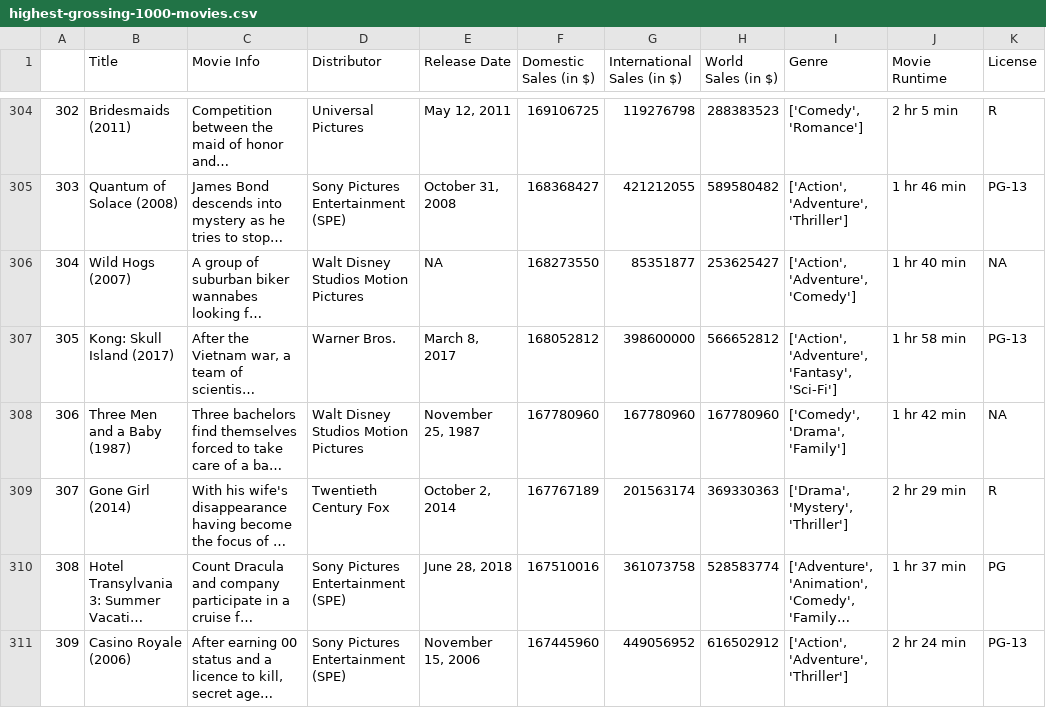
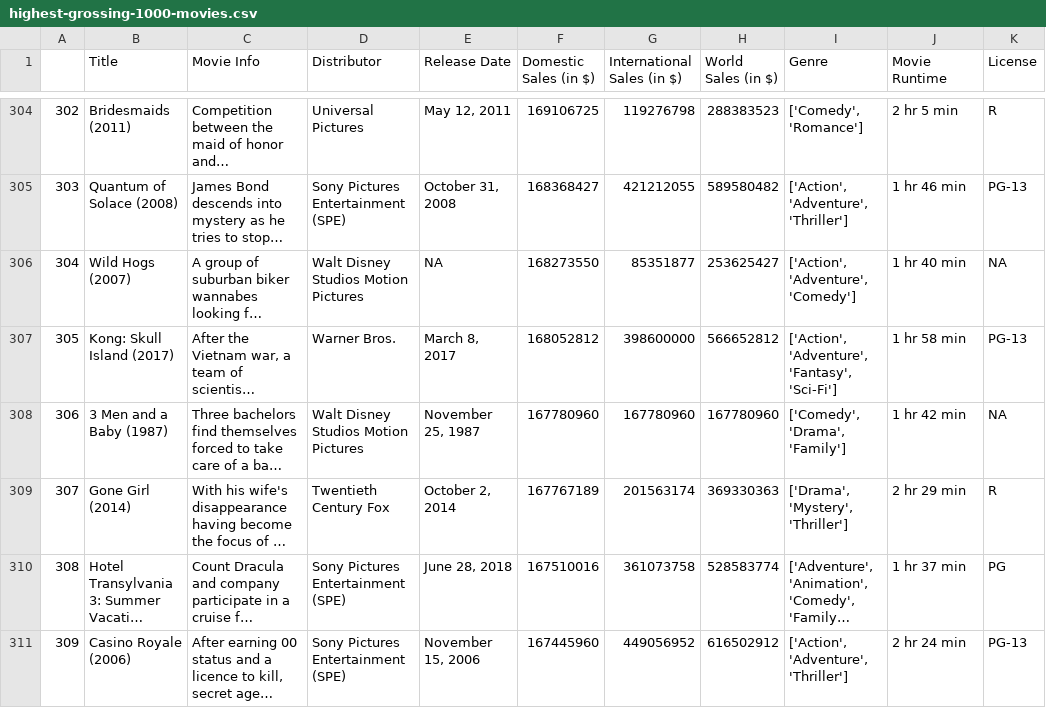
Before and after one commit to mbransons/interactivedataviz, a CSV file: data/highest-grossing-1000-movies.csv, drawn as a sheet; only a part is shown, gaps mark what is left out; long unchanged cells end in …; the diff names each change by its address in the sheet, - before the commit and + after, or states it on an @@ line.

```diff
--- a/data/highest-grossing-1000-movies.csv
+++ b/data/highest-grossing-1000-movies.csv
-B308 (Title): Three Men and a Baby (1987)
+B308 (Title): 3 Men and a Baby (1987)
```
Also changed, not shown: 1 other file.
